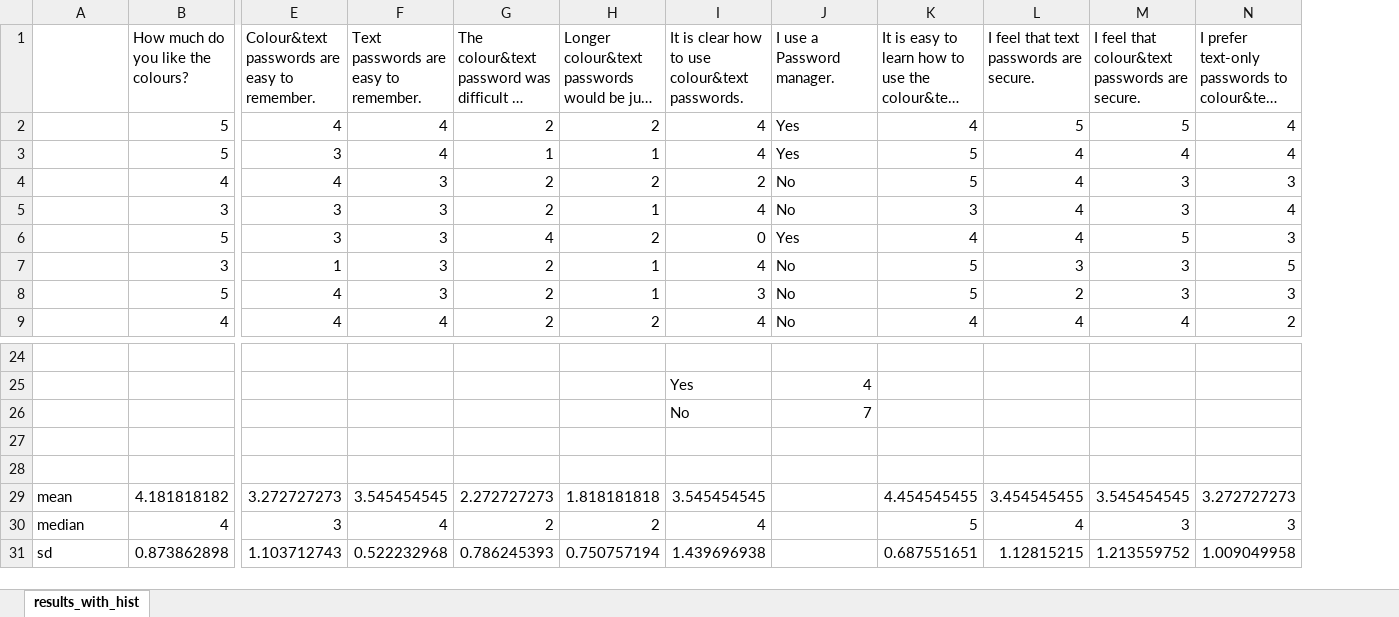
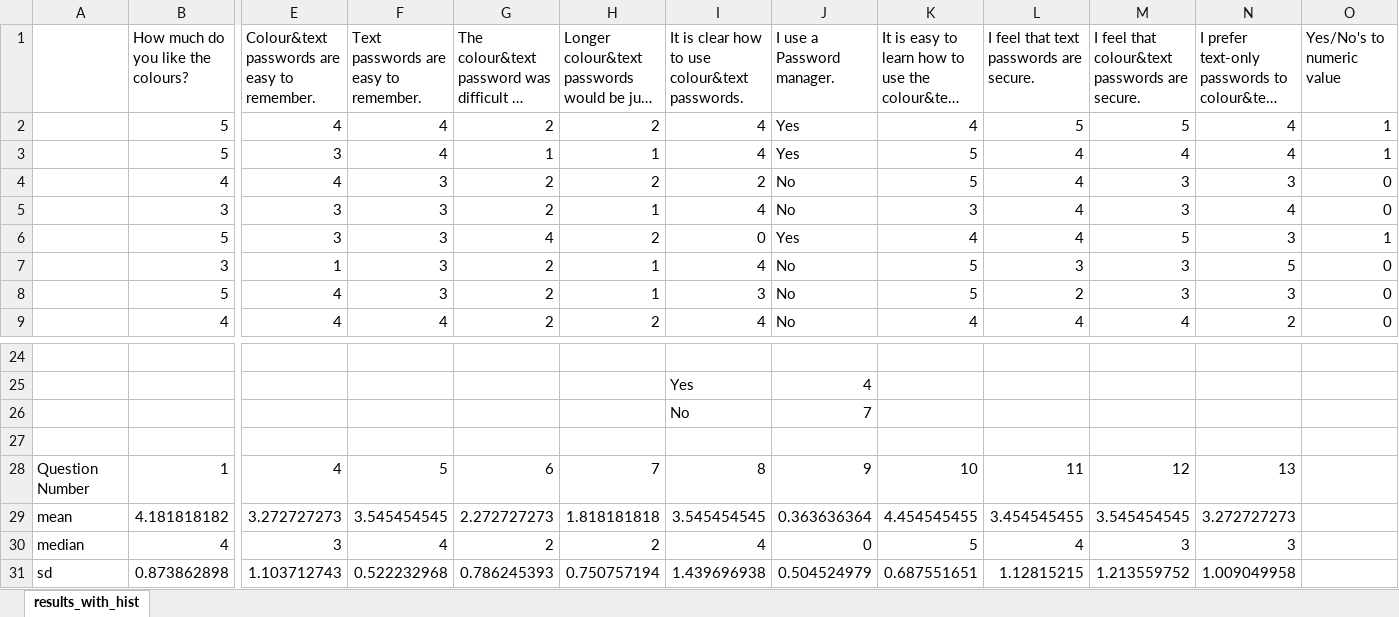
Before and after one commit to JeremyDenHartogh/Comp3008Project2, an Excel workbook: Part2/results_with_hist.xlsx, sheet results_with_hist, drawn as a sheet; only a part is shown, gaps mark what is left out; long unchanged cells end in …; values as stored, in another font and other column widths than the file's, no borders; charts and pictures not drawn; rows hold the shown columns only; the diff names each change by its address in the sheet, - before the commit and + after, or states it on an @@ line.

Commit message:
Slight changes to excel sheet, to fix minor graph error

```diff
--- a/Part2/results_with_hist.xlsx (sheet results_with_hist)
+++ b/Part2/results_with_hist.xlsx (sheet results_with_hist)
+column O (Yes/No's to numeric value), rows 2-9: 1 | 1 | 0 | 0 | 1 | 0 | 0 | 0
-row 28: (empty)
+row 28: Question Number | 1 | 4 | 5 | 6 | 7 | 8 | 9 | 10 | 11 | 12 | 13
-J29 (I use a Password manager.): (empty)
+J29 (I use a Password manager.): 0.363636364
-J30 (I use a Password manager.): (empty)
+J30 (I use a Password manager.): 0
-J31 (I use a Password manager.): (empty)
+J31 (I use a Password manager.): 0.504524979
```
Also changed, not shown: charts or pictures.
